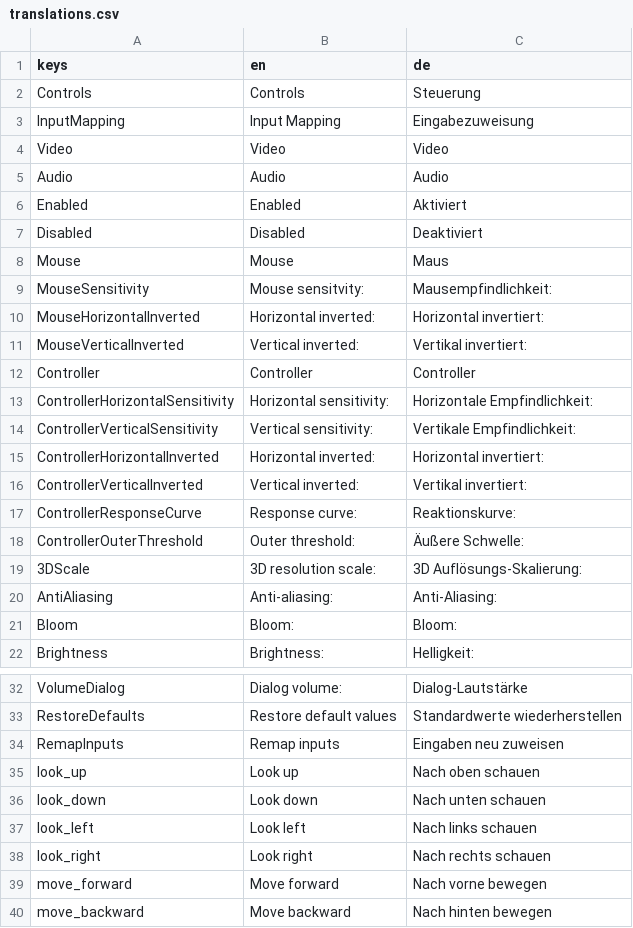
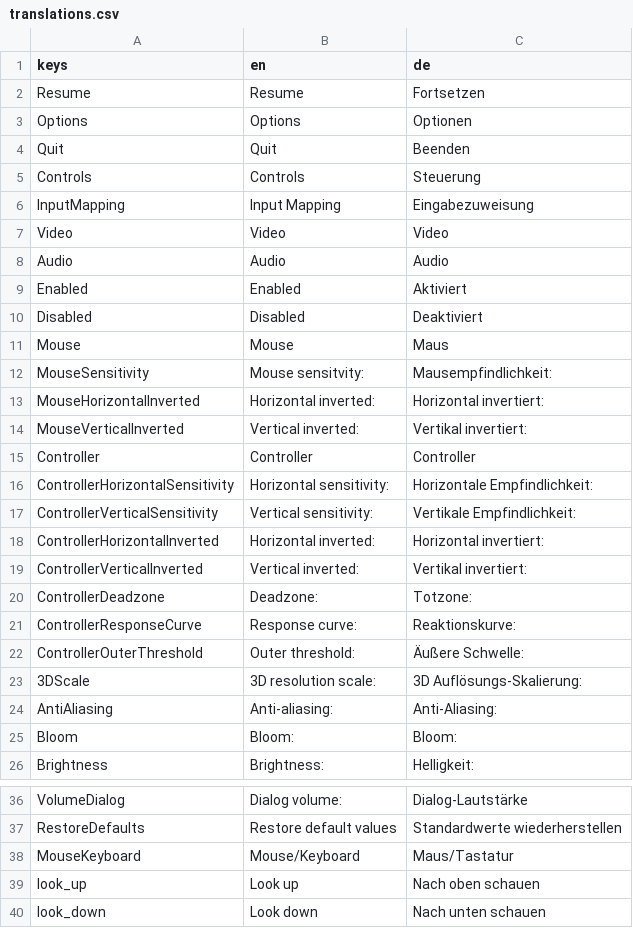
Before and after one commit to yahkr/GL2, a CSV file: translations/translations.csv, drawn as a sheet; only a part is shown, gaps mark what is left out; the shorter side is filled out with more unchanged rows; removed rows and columns are numbered as before the commit, all else as after; the diff names each change by its address in the sheet, - before the commit and + after, or states it on an @@ line.

Commit message:
Pause controls

```diff
--- a/translations/translations.csv
+++ b/translations/translations.csv
+row 2: Resume | Resume | Fortsetzen
+row 3: Options | Options | Optionen
+row 4: Quit | Quit | Beenden
+row 20: ControllerDeadzone | Deadzone: | Totzone:
-row 34: RemapInputs | Remap inputs | Eingaben neu zuweisen
+row 38: MouseKeyboard | Mouse/Keyboard | Maus/Tastatur
```
Also changed, not shown: 6 other files.
